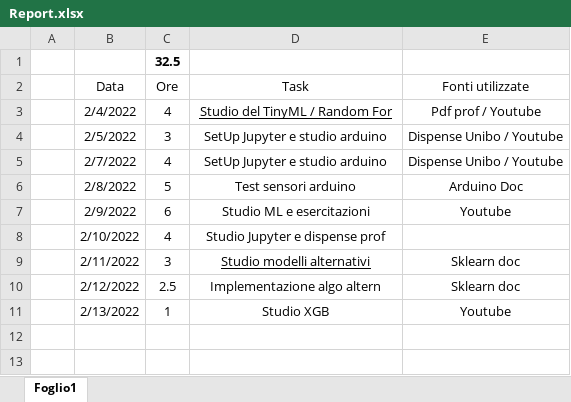
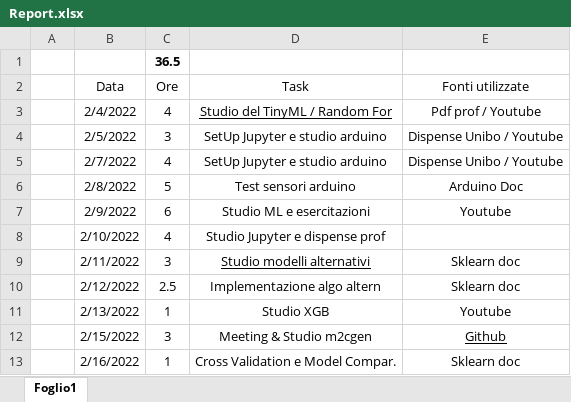
Before and after one commit to luigi-borriello00/Tiny-MachineLearning, an Excel workbook: report/Report.xlsx, sheet Foglio1, drawn as a sheet; values as stored, in another font and other column widths than the file's, no borders; table styles not drawn; the diff names each change by its address in the sheet, - before the commit and + after, or states it on an @@ line.

Commit message:
start cross-validation

```diff
--- a/report/Report.xlsx (sheet Foglio1)
+++ b/report/Report.xlsx (sheet Foglio1)
-C1 (Ore): 32.5
+C1 (Ore): 36.5
+row 12:  | 2/15/2022 | 3 | Meeting & Studio m2cgen | Github
+row 13:  | 2/16/2022 | 1 | Cross Validation e Model Compar. | Sklearn doc
```
Also changed, not shown: 2 other files.
